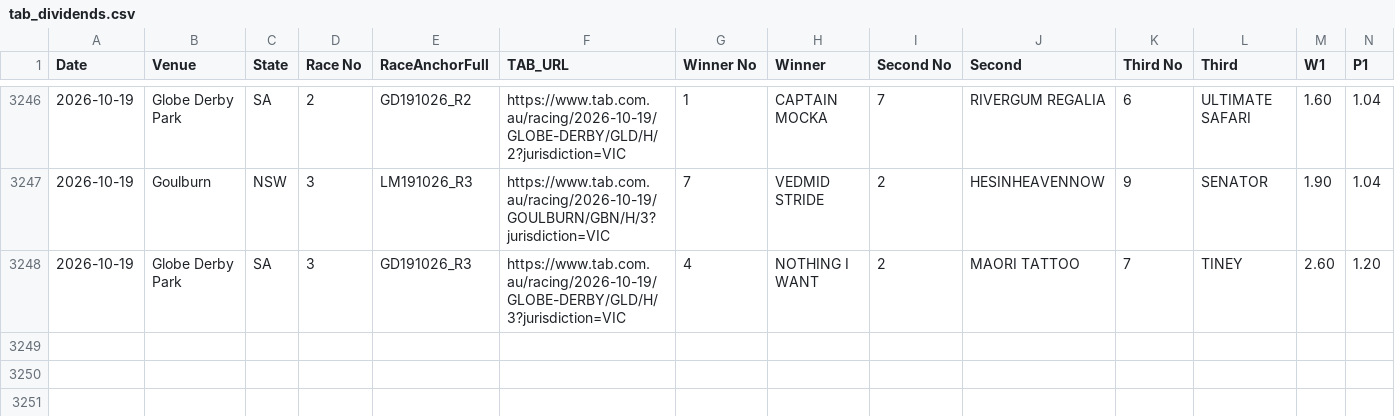
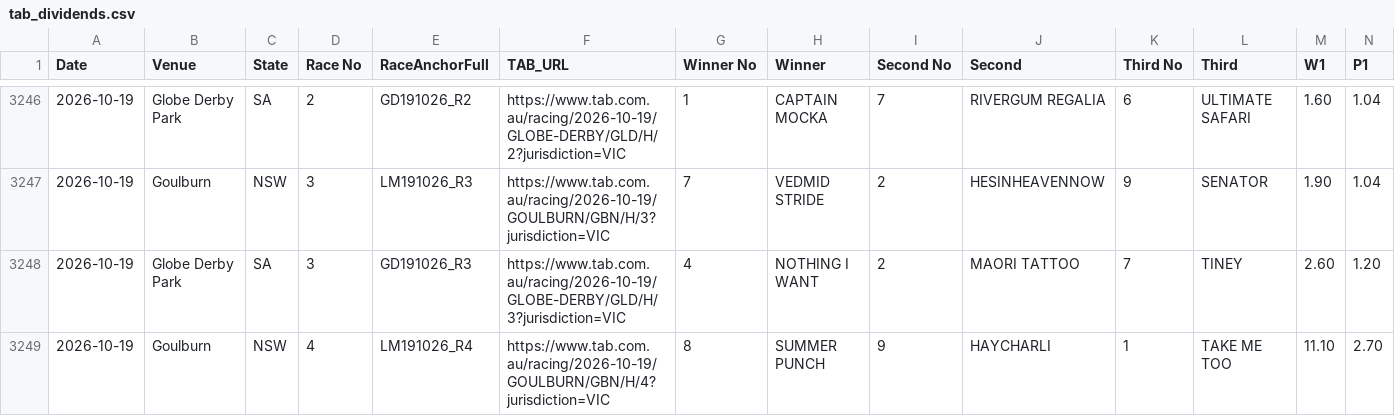
Before and after one commit to harnessapp/Trotify, a CSV file: tab_dividends.csv, drawn as a sheet; only a part is shown, gaps mark what is left out; rows hold the shown columns only; the diff names each change by its address in the sheet, - before the commit and + after, or states it on an @@ line.

```diff
--- a/tab_dividends.csv
+++ b/tab_dividends.csv
+row 3249: 2026-10-19 | Goulburn | NSW | 4 | LM191026_R4 | https://www.tab.com.au/racing/2026-10-19/GOULBURN/GBN/H/4?jurisdiction=VIC | 8 | SUMMER PUNCH | 9 | HAYCHARLI | 1 | TAKE ME TOO | 11.10 | 2.70
```
Also changed, not shown: live_results_today.csv, trotify_tips.csv, 1 other file.
